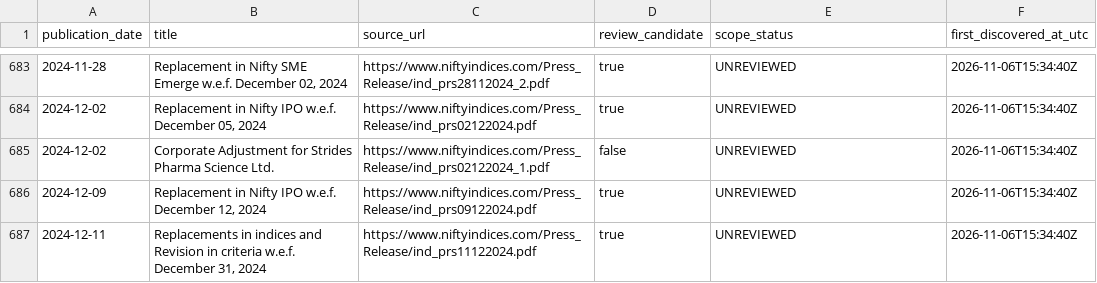
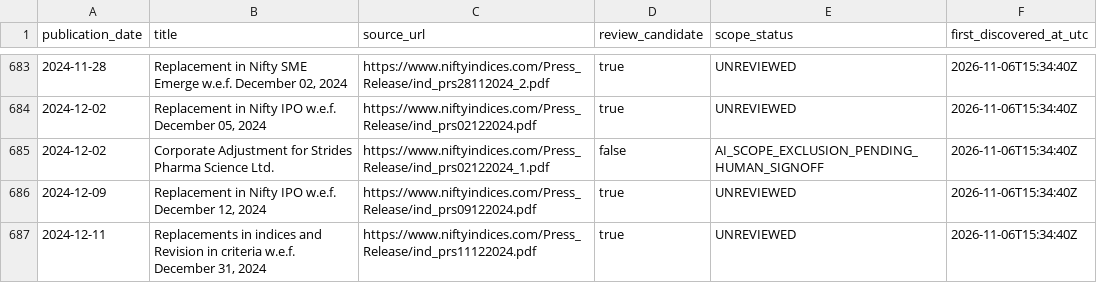
Before and after one commit to vishwasgarg5/Trader, a CSV file: data/reference/nifty50_archive_discovery_catalog.csv, drawn as a sheet; only a part is shown, gaps mark what is left out.

Commit message:
data: triage Strides notice scope

```diff
--- a/data/reference/nifty50_archive_discovery_catalog.csv
+++ b/data/reference/nifty50_archive_discovery_catalog.csv
@@ -684,3 +684,3 @@ publication_date,title,source_url,review_candidate,scope_status,first_discovered
 2024-12-02,"Replacement in Nifty IPO w.e.f. December 05, 2024",https://www.niftyindices.com/Press_Release/ind_prs02122024.pdf,true,UNREVIEWED,2026-11-06T15:34:40Z
-2024-12-02,Corporate Adjustment for Strides Pharma Science Ltd.,https://www.niftyindices.com/Press_Release/ind_prs02122024_1.pdf,false,UNREVIEWED,2026-11-06T15:34:40Z
+2024-12-02,Corporate Adjustment for Strides Pharma Science Ltd.,https://www.niftyindices.com/Press_Release/ind_prs02122024_1.pdf,false,AI_SCOPE_EXCLUSION_PENDING_HUMAN_SIGNOFF,2026-11-06T15:34:40Z
 2024-12-09,"Replacement in Nifty IPO w.e.f. December 12, 2024",https://www.niftyindices.com/Press_Release/ind_prs09122024.pdf,true,UNREVIEWED,2026-11-06T15:34:40Z
```
